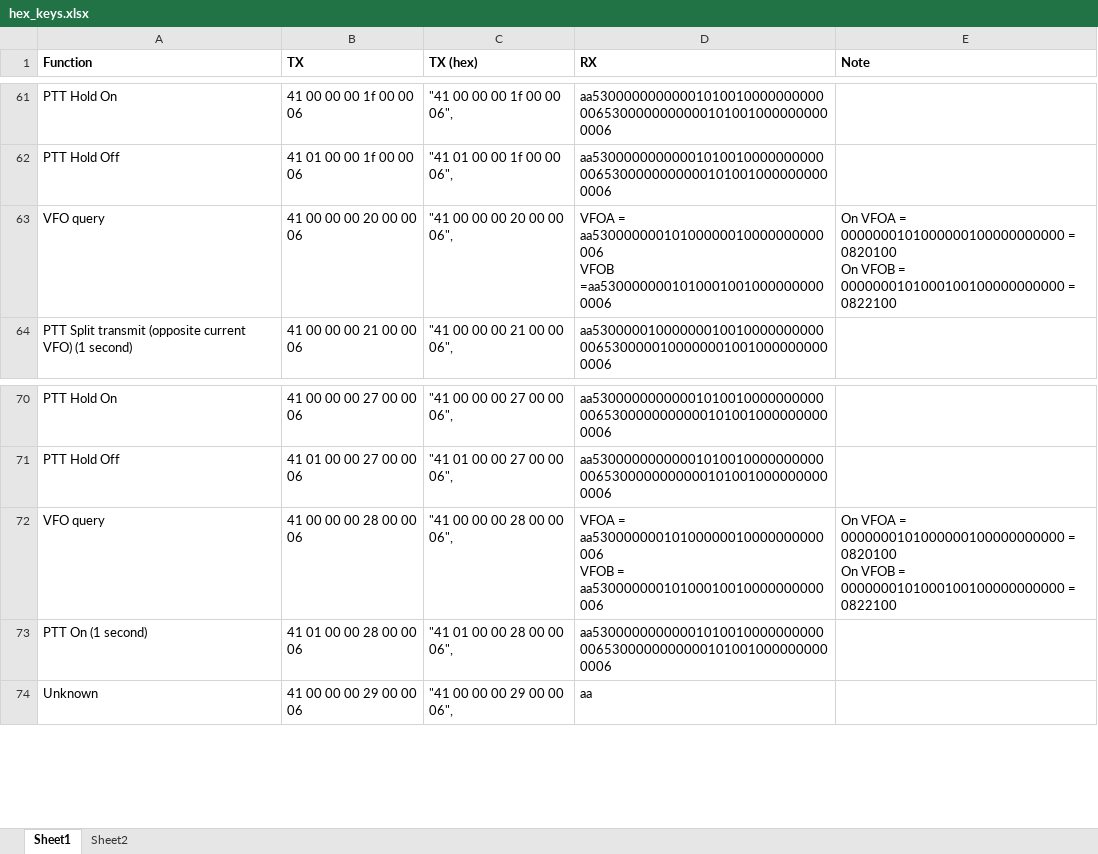
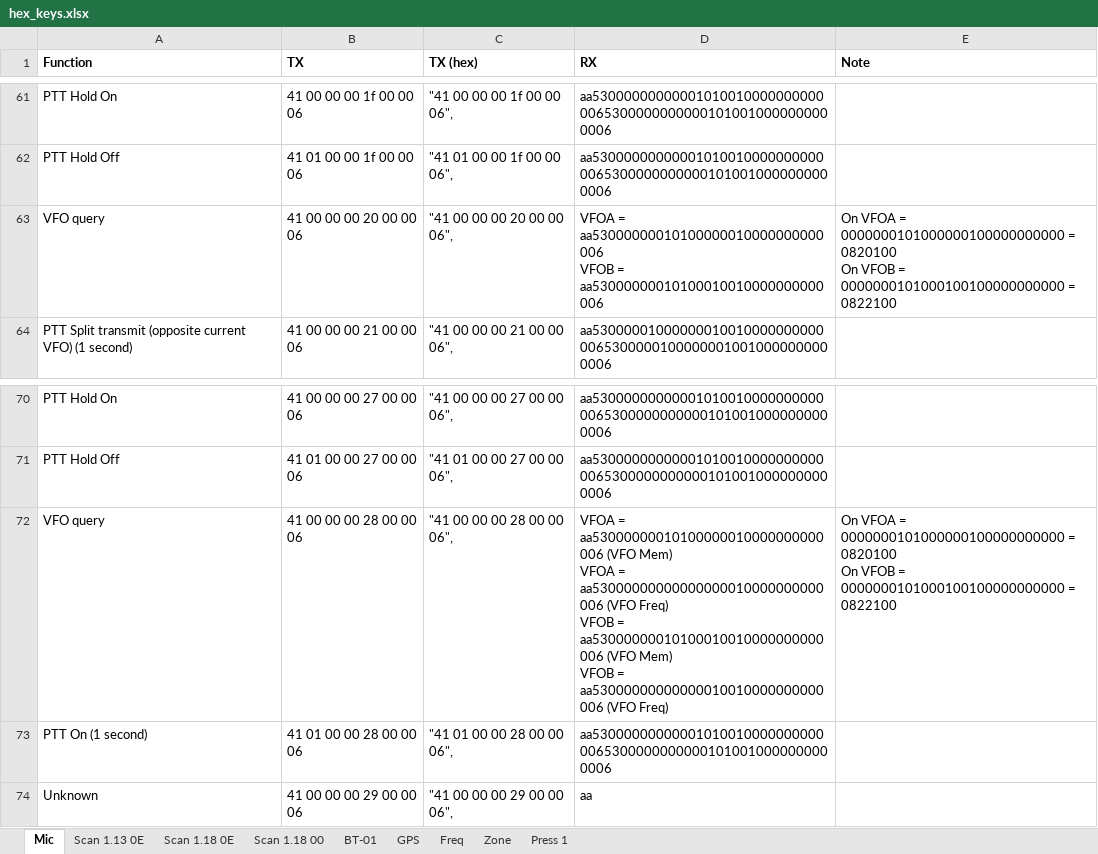
Before and after one commit to jrobertfisher/AT-D578UV-software-mic, an Excel workbook: hex_keys.xlsx, sheet Mic, drawn as a sheet; only a part is shown, gaps mark what is left out; values as stored, in another font and other column widths than the file's, no borders; ↵ is a line break in a cell; the diff names each change by its address in the sheet, - before the commit and + after, or states it on an @@ line.

```diff
--- a/hex_keys.xlsx (sheet Mic)
+++ b/hex_keys.xlsx (sheet Mic)
-sheet tab: Sheet1
+sheet tab: Mic
-sheet tab: Sheet2
+sheet tab: Scan 1.13 0E
+sheet tab: Scan 1.18 0E
+sheet tab: Scan 1.18 00
+sheet tab: BT-01
+sheet tab: GPS
+sheet tab: Freq
+sheet tab: Zone
+sheet tab: Press 1
-D63 (RX): …aa53000000010100000010000000000006 ↵ VFOB =aa53000000010100010010000000000006
+D63 (RX): …aa53000000010100000010000000000006 ↵ VFOB = aa53000000010100010010000000000006
-D72 (RX): …= aa53000000010100000010000000000006 ↵ VFOB = aa53000000010100010010000000000006
+D72 (RX): …= aa53000000010100000010000000000006 (VFO Mem) ↵ VFOA = aa53000000000000000010000000000006 (VFO Freq) ↵ VFOB = aa53000000010100010010000000000006 (VFO Mem) ↵ VFOB = aa53000000000000010010000000000006 (VFO Freq)
```
Also changed, not shown: 2 other files.
